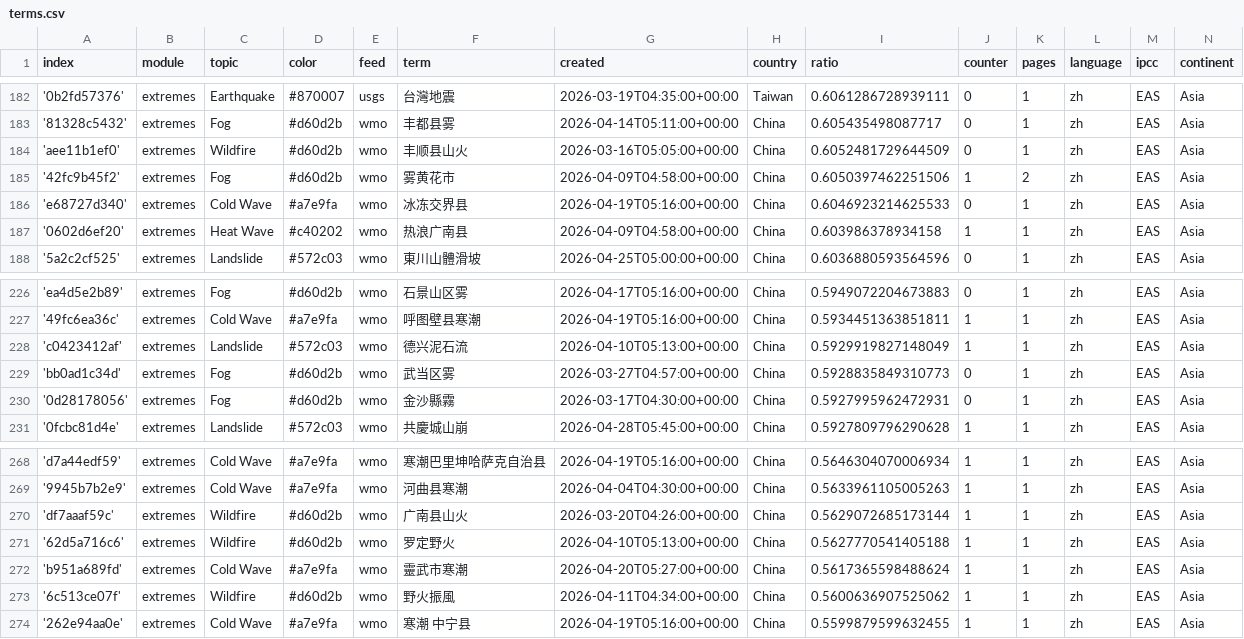
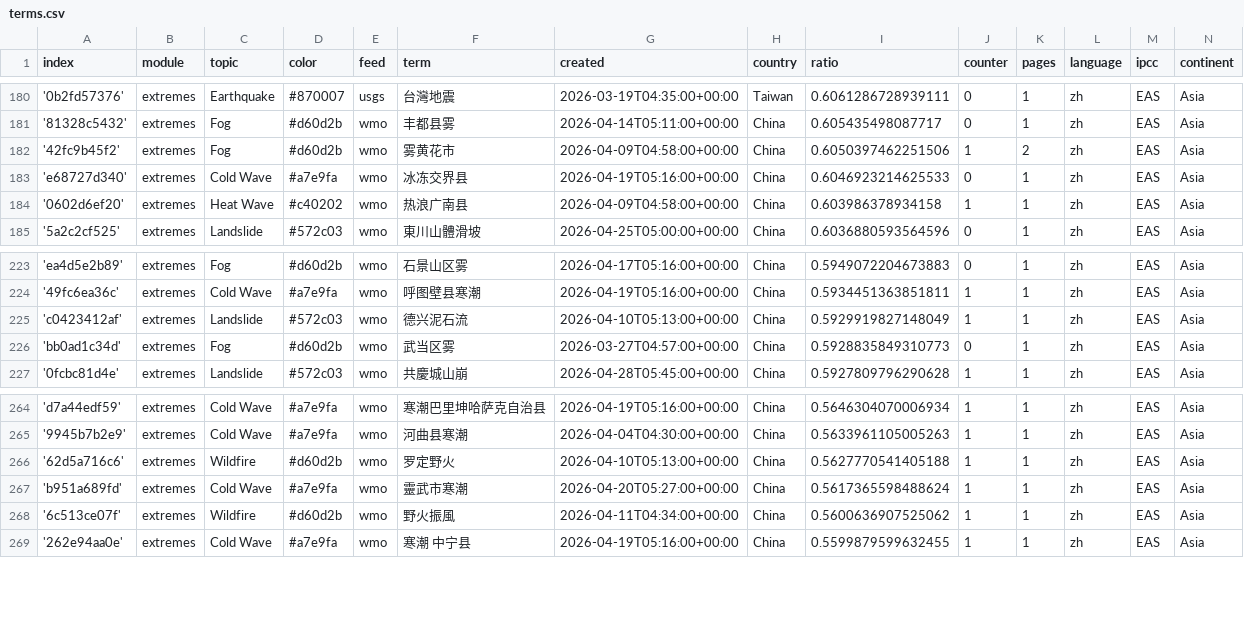
Before and after one commit to tapio-22-Digitale-Methoden-News/chineseExtremes, a CSV file: terms.csv, drawn as a sheet; only a part is shown, gaps mark what is left out; removed rows and columns are numbered as before the commit, all else as after; the diff covers the shown part only; the diff names each change by its address in the sheet, - before the commit and + after, or states it on an @@ line.

```diff
--- a/terms.csv
+++ b/terms.csv
-row 184: 'aee11b1ef0' | extremes | Wildfire | #d60d2b | wmo | 丰顺县山火 | 2026-03-16T05:05:00+00:00 | China | 0.6052481729644509 | 0 | 1 | zh | EAS | Asia
-row 230: '0d28178056' | extremes | Fog | #d60d2b | wmo | 金沙縣霧 | 2026-03-17T04:30:00+00:00 | China | 0.5927995962472931 | 0 | 1 | zh | EAS | Asia
-row 270: 'df7aaaf59c' | extremes | Wildfire | #d60d2b | wmo | 广南县山火 | 2026-03-20T04:26:00+00:00 | China | 0.5629072685173144 | 1 | 1 | zh | EAS | Asia
```
Also changed, not shown: 2 added rows and 4 removed rows elsewhere in this file, cxsv/news_2026_04.csv.
